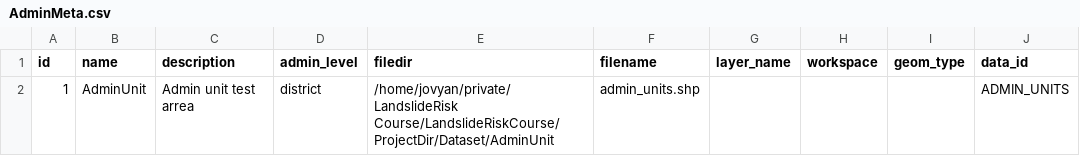
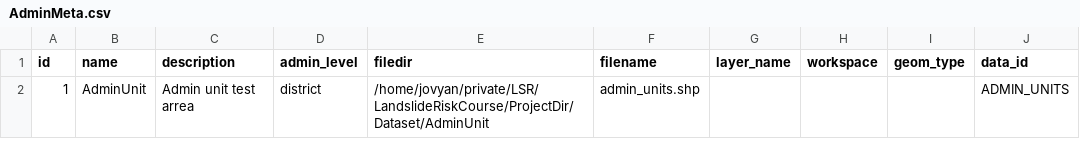
Before and after one commit to ashokdahal/LandslideRiskCourse, a CSV file: ProjectDir/AdminMeta.csv, drawn as a sheet.

```diff
--- a/ProjectDir/AdminMeta.csv
+++ b/ProjectDir/AdminMeta.csv
@@ -1,2 +1,2 @@
 id,name,description,admin_level,filedir,filename,layer_name,workspace,geom_type,data_id
-1,AdminUnit,Admin unit test arrea,district,/home/jovyan/private/LandslideRisk Course/LandslideRiskCourse/ProjectDir/Dataset/AdminUnit,admin_units.shp,,,,ADMIN_UNITS
+1,AdminUnit,Admin unit test arrea,district,/home/jovyan/private/LSR/LandslideRiskCourse/ProjectDir/Dataset/AdminUnit,admin_units.shp,,,,ADMIN_UNITS
```
Also changed, not shown: ProjectDir/EarMeta.csv, ProjectDir/HazMeta.csv, 1 other file.
